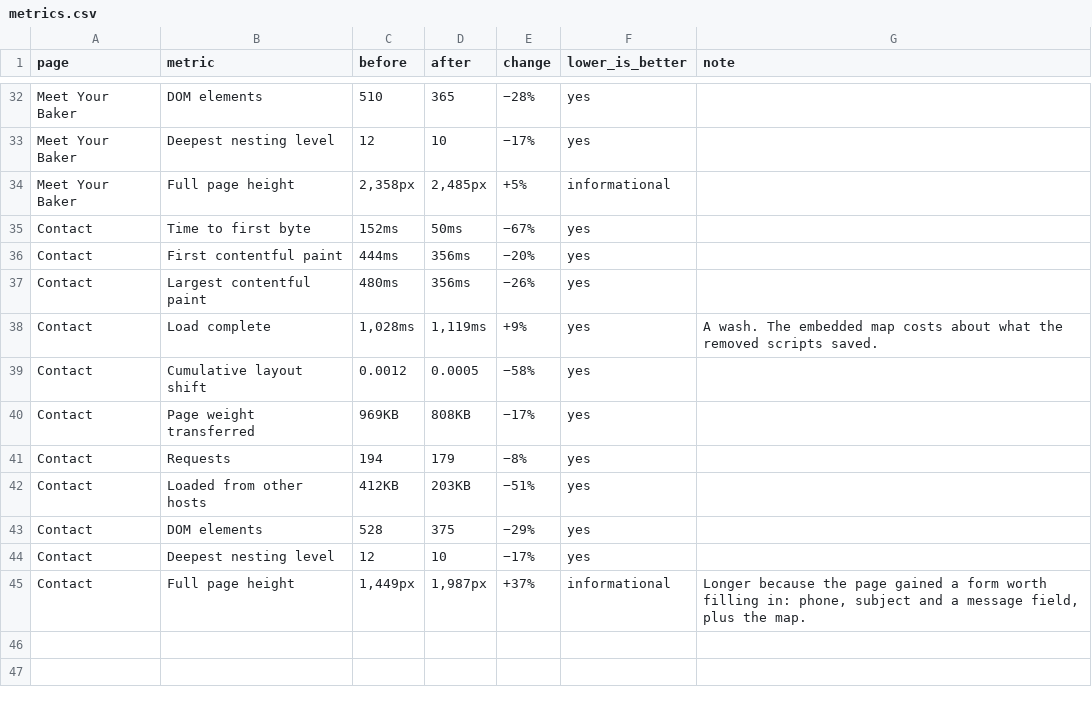
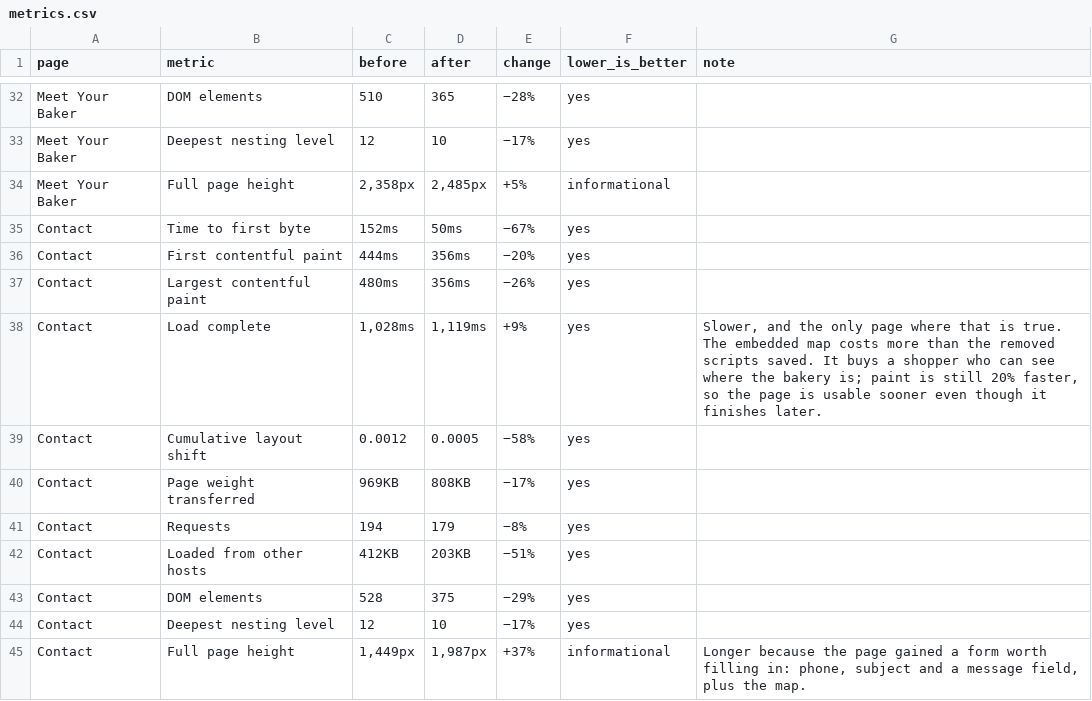
Before and after one commit to Object-ions/prodani-miami, a CSV file: casestudy/metrics.csv, drawn as a sheet; only a part is shown, gaps mark what is left out.

```diff
--- a/casestudy/metrics.csv
+++ b/casestudy/metrics.csv
@@ -37,3 +37,3 @@ page,metric,before,after,change,lower_is_better,note
 "Contact","Largest contentful paint","480ms","356ms","−26%",yes,""
-"Contact","Load complete","1,028ms","1,119ms","+9%",yes,"A wash. The embedded map costs about what the removed scripts saved."
+"Contact","Load complete","1,028ms","1,119ms","+9%",yes,"Slower, and the only page where that is true. The embedded map costs more than the removed scripts saved. It buys a shopper who can see where the bakery is; paint is still 20% faster, so the page is usable sooner even though it finishes later."
 "Contact","Cumulative layout shift","0.0012","0.0005","−58%",yes,""
```
Also changed, not shown: 6 other files.
